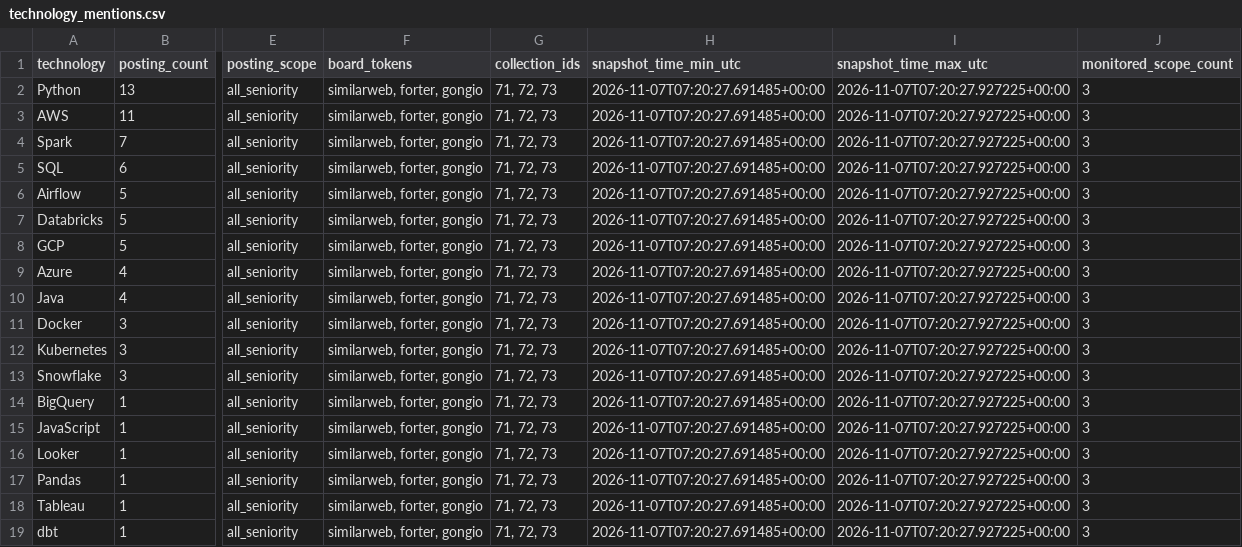
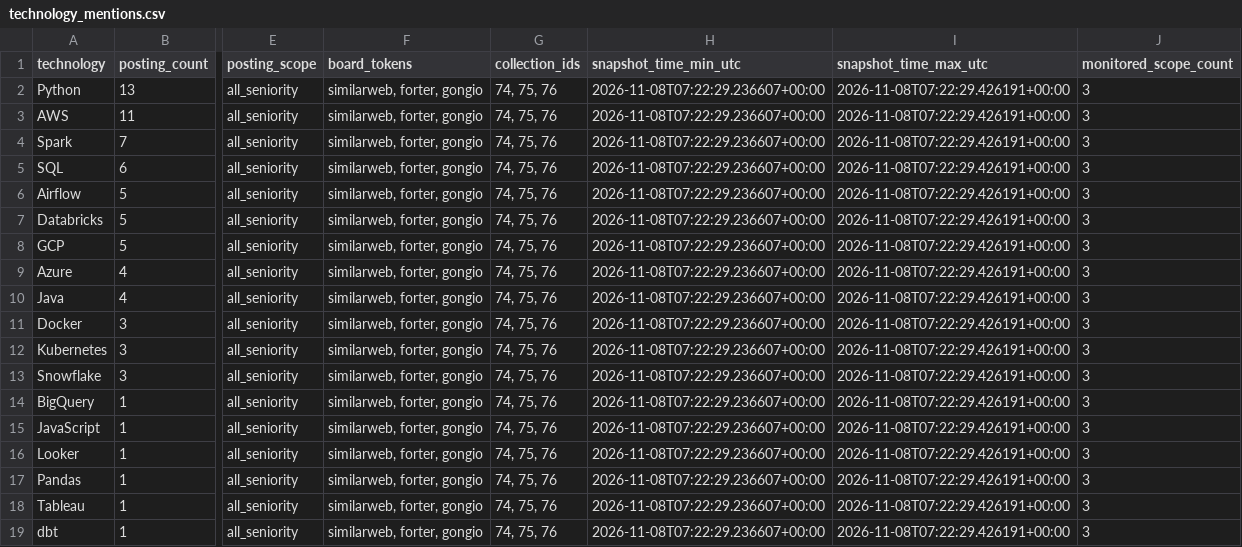
Before and after one commit to roni-madmon/job-market-tracker, a CSV file: reports/technology_mentions.csv, drawn as a sheet; only a part is shown, gaps mark what is left out; the diff names each change by its address in the sheet, - before the commit and + after, or states it on an @@ line.

```diff
--- a/reports/technology_mentions.csv
+++ b/reports/technology_mentions.csv
-G2:G19 (collection_ids): 71, 72, 73
+G2:G19 (collection_ids): 74, 75, 76
-H2:H19 (snapshot_time_min_utc): 2026-11-07T07:20:27.691485+00:00
+H2:H19 (snapshot_time_min_utc): 2026-11-08T07:22:29.236607+00:00
-I2:I19 (snapshot_time_max_utc): 2026-11-07T07:20:27.927225+00:00
+I2:I19 (snapshot_time_max_utc): 2026-11-08T07:22:29.426191+00:00
```
Also changed, not shown: reports/collection_coverage.csv, reports/job_classifications.csv, 2 other files.
